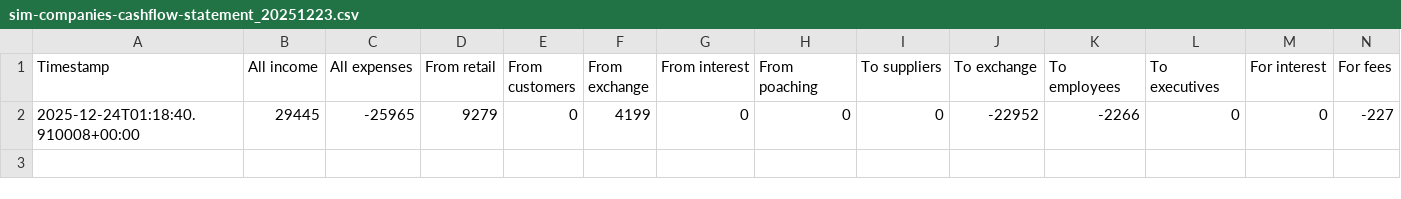
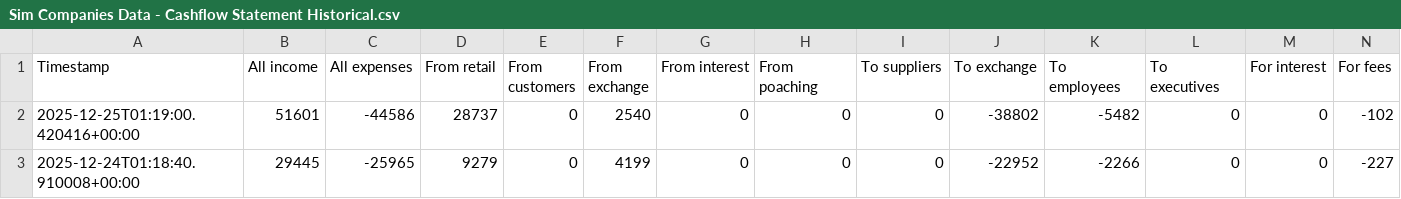
Before and after one commit to pssnyder/ccm-executive-dashboard, a CSV file: raw_data/Sim Companies Data - Cashflow Statement Historical.csv (was raw_data/sim-companies-cashflow-statement_20251223.csv), drawn as a sheet; only a part is shown; rows hold the shown columns only; the diff names each change by its address in the sheet, - before the commit and + after, or states it on an @@ line.

```diff
--- a/raw_data/sim-companies-cashflow-statement_20251223.csv
+++ b/raw_data/Sim Companies Data - Cashflow Statement Historical.csv
+row 2: 2025-12-25T01:19:00.420416+00:00 | 51601 | -44586 | 28737 | 0 | 2540 | 0 | 0 | 0 | -38802 | -5482 | 0 | 0 | -102
```
Also changed, not shown: raw_data/Sim Companies Data - Balance Sheet Historical.csv, raw_data/Sim Companies Data - Income Statement Historical.csv, 37 other files.
